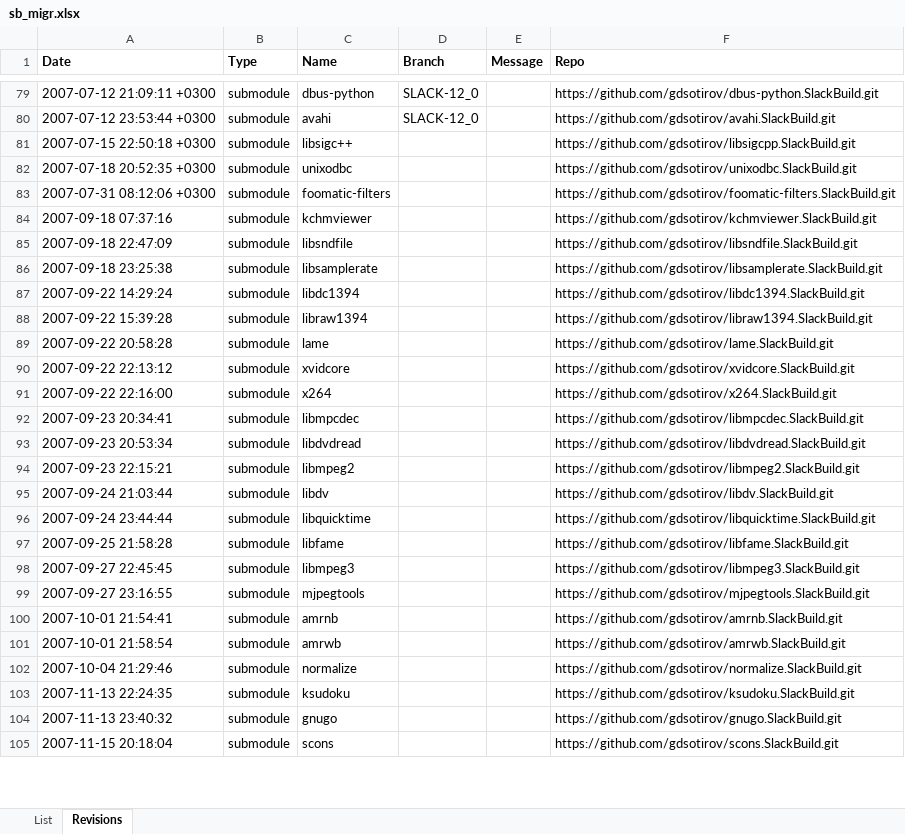
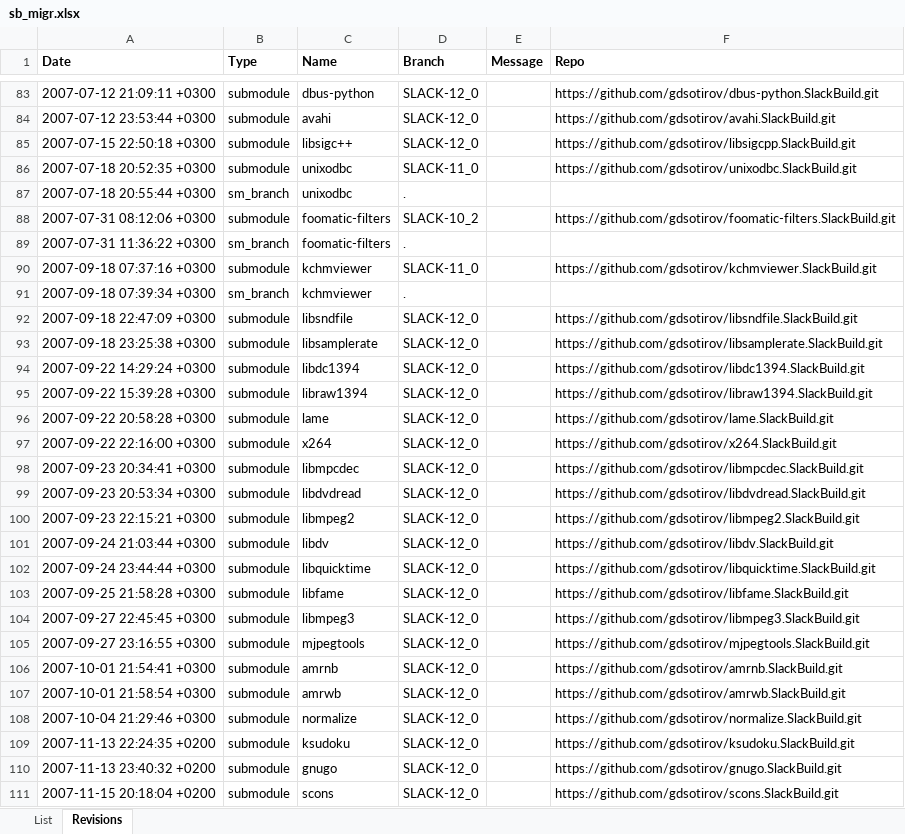
Before and after one commit to gdsotirov/cvstogit, an Excel workbook: slackbuilds/sb_migr.xlsx, sheet Revisions, drawn as a sheet; only a part is shown, gaps mark what is left out; values as stored, in another font and other column widths than the file's, no borders; removed rows and columns are numbered as before the commit, all else as after; the diff covers the shown part only; the diff names each change by its address in the sheet, - before the commit and + after, or states it on an @@ line.

Commit message:
Fix initial revisions, add modules up to Slack 12.1
Initial revisions were actually for Slackware 10.0 and 10.1, not
Slackware 10.2, which was released 2005-09-13. Also add new modules up
to Slackware 12.1 (2008-05-01).

```diff
--- a/slackbuilds/sb_migr.xlsx (sheet Revisions)
+++ b/slackbuilds/sb_migr.xlsx (sheet Revisions)
-D85 (Branch): (empty)
+D85 (Branch): SLACK-12_0
-D86 (Branch): (empty)
+D86 (Branch): SLACK-11_0
+row 87: 2007-07-18 20:55:44 +0300 | sm_branch | unixodbc | .
-D88 (Branch): (empty)
+D88 (Branch): SLACK-10_2
+row 89: 2007-07-31 11:36:22 +0300 | sm_branch | foomatic-filters | .
-A90 (Date): 2007-09-18 07:37:16
+A90 (Date): 2007-09-18 07:37:16 +0300
-D90 (Branch): (empty)
+D90 (Branch): SLACK-11_0
+row 91: 2007-09-18 07:39:34 +0300 | sm_branch | kchmviewer | .
-A92 (Date): 2007-09-18 22:47:09
+A92 (Date): 2007-09-18 22:47:09 +0300
-D92:D96 (Branch): (empty)
+D92:D96 (Branch): SLACK-12_0
-A93 (Date): 2007-09-18 23:25:38
+A93 (Date): 2007-09-18 23:25:38 +0300
-A94 (Date): 2007-09-22 14:29:24
+A94 (Date): 2007-09-22 14:29:24 +0300
-A95 (Date): 2007-09-22 15:39:28
+A95 (Date): 2007-09-22 15:39:28 +0300
-A96 (Date): 2007-09-22 20:58:28
+A96 (Date): 2007-09-22 20:58:28 +0300
-row 90: 2007-09-22 22:13:12 | submodule | xvidcore |  |  | https://github.com/gdsotirov/xvidcore.SlackBuild.git
-A97 (Date): 2007-09-22 22:16:00
+A97 (Date): 2007-09-22 22:16:00 +0300
-D97:D111 (Branch): (empty)
+D97:D111 (Branch): SLACK-12_0
-A98 (Date): 2007-09-23 20:34:41
+A98 (Date): 2007-09-23 20:34:41 +0300
-A99 (Date): 2007-09-23 20:53:34
+A99 (Date): 2007-09-23 20:53:34 +0300
-A100 (Date): 2007-09-23 22:15:21
+A100 (Date): 2007-09-23 22:15:21 +0300
-A101 (Date): 2007-09-24 21:03:44
+A101 (Date): 2007-09-24 21:03:44 +0300
-A102 (Date): 2007-09-24 23:44:44
+A102 (Date): 2007-09-24 23:44:44 +0300
-A103 (Date): 2007-09-25 21:58:28
+A103 (Date): 2007-09-25 21:58:28 +0300
-A104 (Date): 2007-09-27 22:45:45
+A104 (Date): 2007-09-27 22:45:45 +0300
-A105 (Date): 2007-09-27 23:16:55
+A105 (Date): 2007-09-27 23:16:55 +0300
-A106 (Date): 2007-10-01 21:54:41
+A106 (Date): 2007-10-01 21:54:41 +0300
-A107 (Date): 2007-10-01 21:58:54
+A107 (Date): 2007-10-01 21:58:54 +0300
-A108 (Date): 2007-10-04 21:29:46
+A108 (Date): 2007-10-04 21:29:46 +0300
-A109 (Date): 2007-11-13 22:24:35
+A109 (Date): 2007-11-13 22:24:35 +0200
-A110 (Date): 2007-11-13 23:40:32
+A110 (Date): 2007-11-13 23:40:32 +0200
-A111 (Date): 2007-11-15 20:18:04
+A111 (Date): 2007-11-15 20:18:04 +0200
```
Also changed, not shown: 16 added rows, 6 removed rows and 85 edited cells elsewhere in this sheet, 1 other file.
